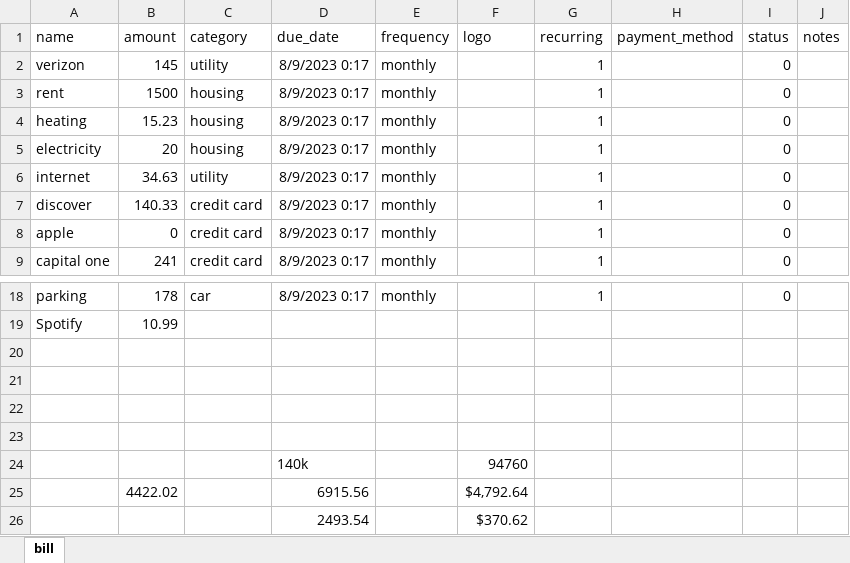
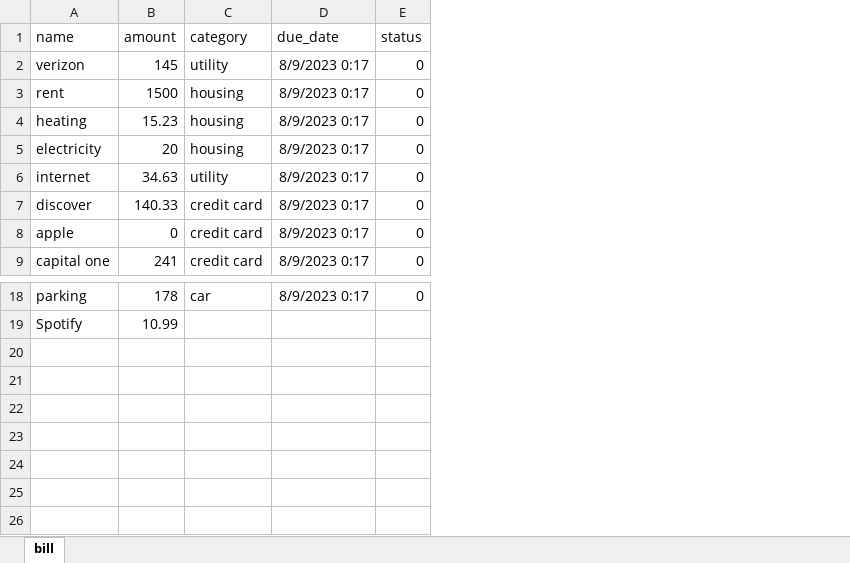
Before and after one commit to 68thandMaine/juno-api, an Excel workbook: example-data.xlsx, sheet bill, drawn as a sheet; only a part is shown, gaps mark what is left out; values as stored, in another font and other column widths than the file's, no borders; the diff names each change by its address in the sheet, - before the commit and + after, or states it on an @@ line.

Commit message:
build: update example data source

```diff
--- a/example-data.xlsx (sheet bill)
+++ b/example-data.xlsx (sheet bill)
-column E (frequency), rows 2-9: all monthly; row 18: monthly
-column F (logo), empty
-column G (recurring), rows 2-9: all 1; row 18: 1
-column H (payment_method), empty
-column J (notes), empty
-row 20: (empty)
-row 21: (empty)
-row 22: (empty)
-row 23: (empty)
-row 24:  |  |  | 140k |  | 94760
-row 25:  | 4422.02 |  | 6915.56 |  | $4,792.64
-row 26:  |  |  | 2493.54 |  | $370.62
```
Also changed, not shown: 1 other file.
